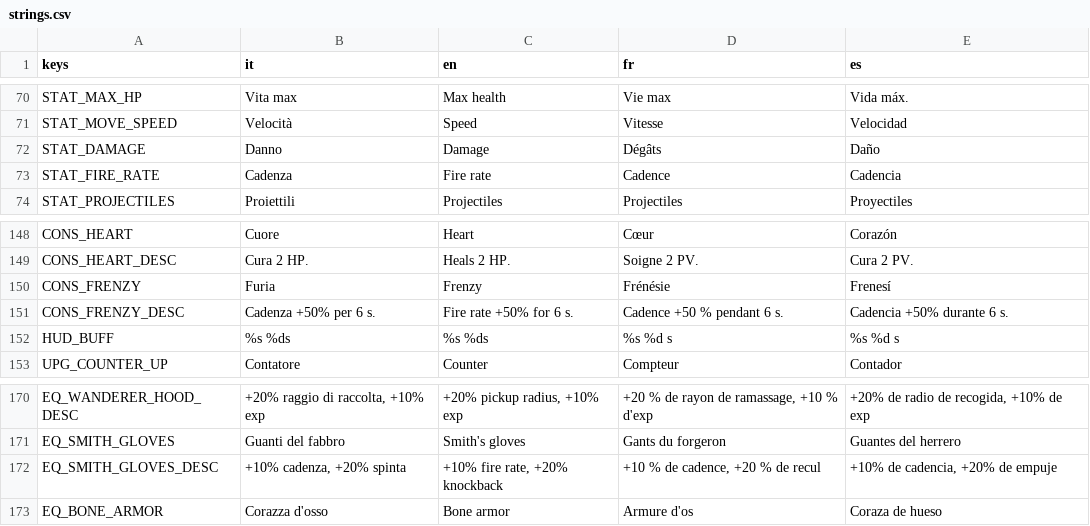
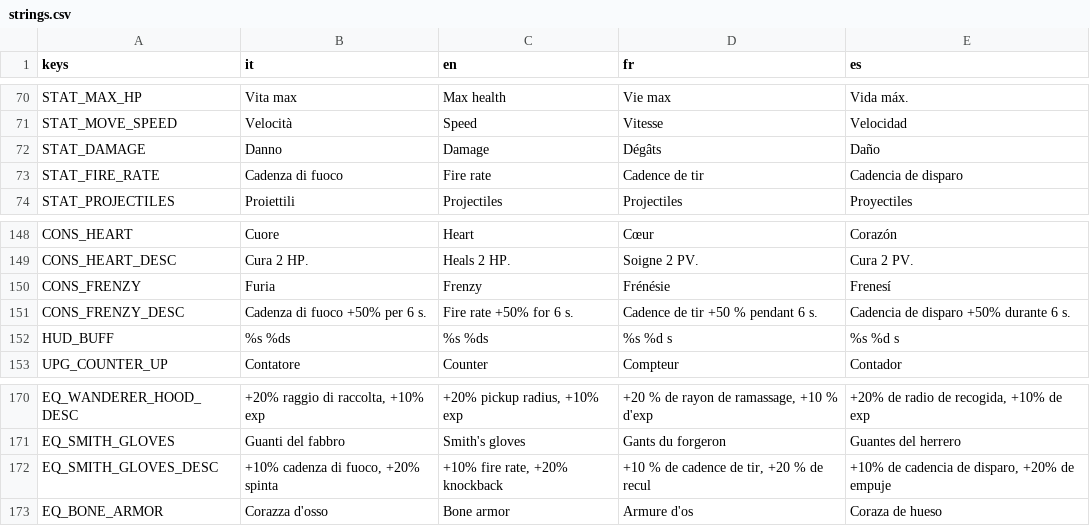
Before and after one commit to danieleadelfio/Wanderloot, a CSV file: data/i18n/strings.csv, drawn as a sheet; only a part is shown, gaps mark what is left out.

```diff
--- a/data/i18n/strings.csv
+++ b/data/i18n/strings.csv
@@ -72,3 +72,3 @@ STAT_MOVE_SPEED,Velocità,Speed,Vitesse,Velocidad
 STAT_DAMAGE,Danno,Damage,Dégâts,Daño
-STAT_FIRE_RATE,Cadenza,Fire rate,Cadence,Cadencia
+STAT_FIRE_RATE,Cadenza di fuoco,Fire rate,Cadence de tir,Cadencia de disparo
 STAT_PROJECTILES,Proiettili,Projectiles,Projectiles,Proyectiles
@@ -150,3 +150,3 @@ CONS_HEART_DESC,Cura 2 HP.,Heals 2 HP.,Soigne 2 PV.,Cura 2 PV.
 CONS_FRENZY,Furia,Frenzy,Frénésie,Frenesí
-CONS_FRENZY_DESC,Cadenza +50% per 6 s.,Fire rate +50% for 6 s.,Cadence +50 % pendant 6 s.,Cadencia +50% durante 6 s.
+CONS_FRENZY_DESC,Cadenza di fuoco +50% per 6 s.,Fire rate +50% for 6 s.,Cadence de tir +50 % pendant 6 s.,Cadencia de disparo +50% durante 6 s.
 HUD_BUFF,%s %ds,%s %ds,%s %d s,%s %d s
@@ -171,3 +171,3 @@ EQ_WANDERER_HOOD_DESC,"+20% raggio di raccolta, +10% exp","+20% pickup radius, +
 EQ_SMITH_GLOVES,Guanti del fabbro,Smith's gloves,Gants du forgeron,Guantes del herrero
-EQ_SMITH_GLOVES_DESC,"+10% cadenza, +20% spinta","+10% fire rate, +20% knockback","+10 % de cadence, +20 % de recul","+10% de cadencia, +20% de empuje"
+EQ_SMITH_GLOVES_DESC,"+10% cadenza di fuoco, +20% spinta","+10% fire rate, +20% knockback","+10 % de cadence de tir, +20 % de recul","+10% de cadencia de disparo, +20% de empuje"
 EQ_BONE_ARMOR,Corazza d'osso,Bone armor,Armure d'os,Coraza de hueso
```
Also changed, not shown: 4 other files.
